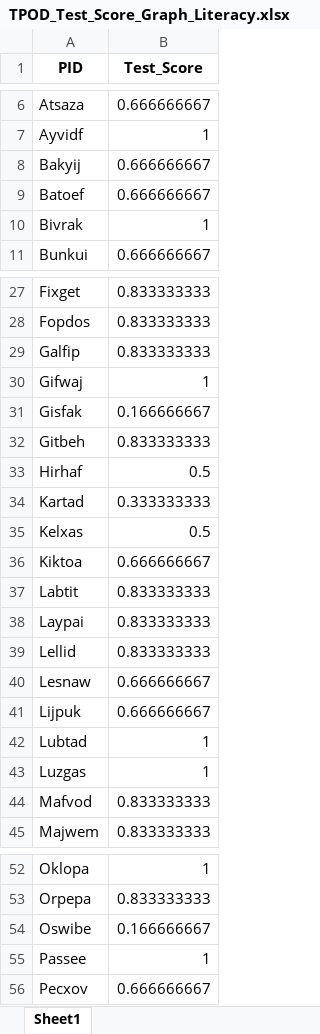
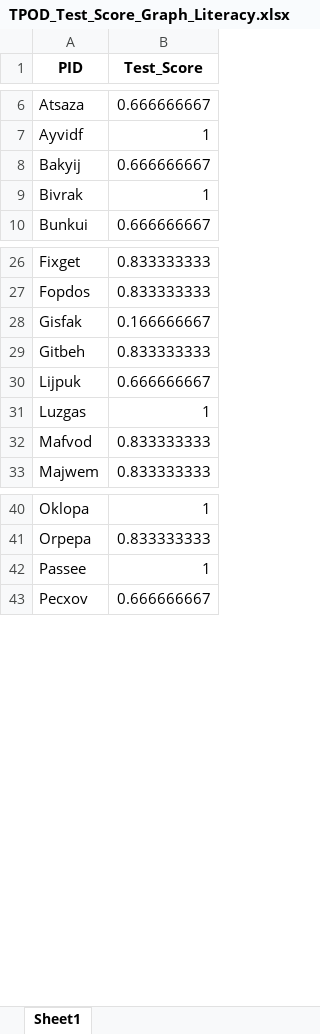
Before and after one commit to FabianBurkart/TPOD-Datenanalyse, an Excel workbook: Data/TPOD_Test_Score_Graph_Literacy.xlsx, sheet Sheet1, drawn as a sheet; only a part is shown, gaps mark what is left out; values as stored, in another font and other column widths than the file's, no borders; the diff names each change by its address in the sheet, - before the commit and + after, or states it on an @@ line.

```diff
--- a/Data/TPOD_Test_Score_Graph_Literacy.xlsx (sheet Sheet1)
+++ b/Data/TPOD_Test_Score_Graph_Literacy.xlsx (sheet Sheet1)
-row 9: Batoef | 0.666666667
-row 29: Galfip | 0.833333333
-row 30: Gifwaj | 1
-row 33: Hirhaf | 0.5
-row 34: Kartad | 0.333333333
-row 35: Kelxas | 0.5
-row 36: Kiktoa | 0.666666667
-row 37: Labtit | 0.833333333
-row 38: Laypai | 0.833333333
-row 39: Lellid | 0.833333333
-row 40: Lesnaw | 0.666666667
-row 42: Lubtad | 1
-row 54: Oswibe | 0.166666667
```
Also changed, not shown: Data/TPOD_Consensus_Graph_Literacy_Levels.xlsx, Data/TPOD_Consensus_Statistical_Entities.xlsx, 49 other files.
